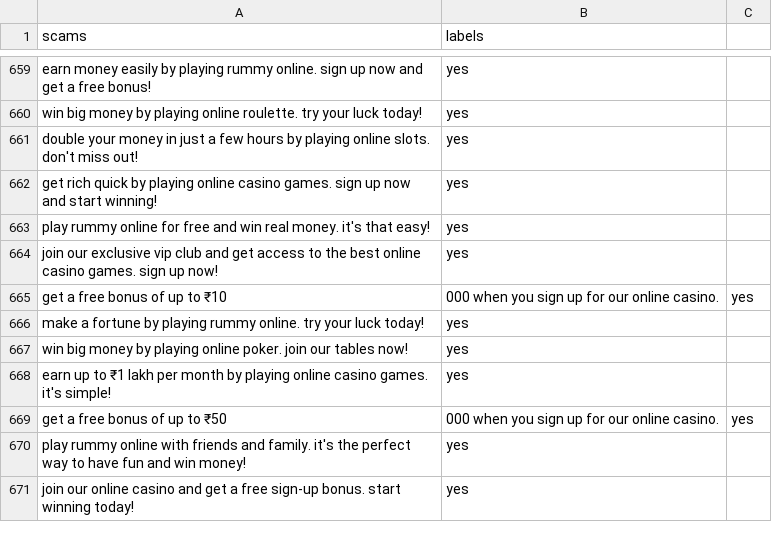
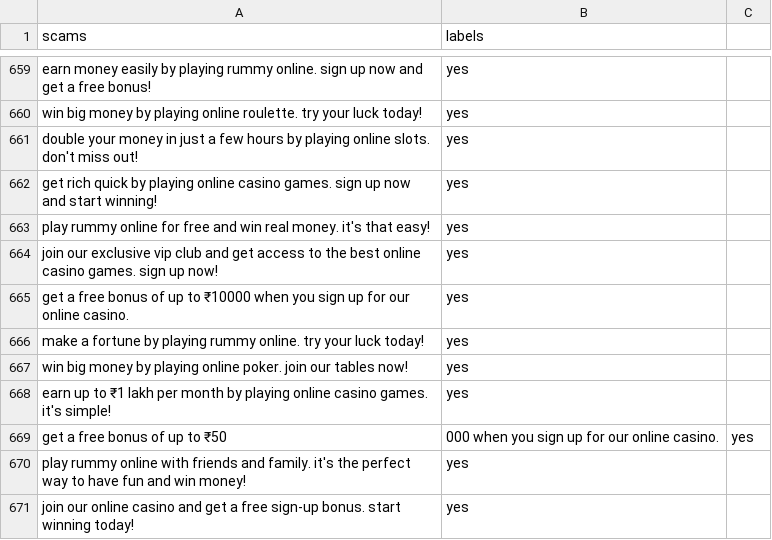
Before and after one commit to GOVINDFROMINDIA/Twitter-Scam-Victims, a CSV file: scams.csv, drawn as a sheet; only a part is shown, gaps mark what is left out.

Commit message:
Update scams.csv

```diff
--- a/scams.csv
+++ b/scams.csv
@@ -664,3 +664,3 @@ play rummy online for free and win real money. it's that easy!,yes
 join our exclusive vip club and get access to the best online casino games. sign up now!,yes
-get a free bonus of up to ₹10,000 when you sign up for our online casino.,yes
+get a free bonus of up to ₹10000 when you sign up for our online casino.,yes
 make a fortune by playing rummy online. try your luck today!,yes
```
